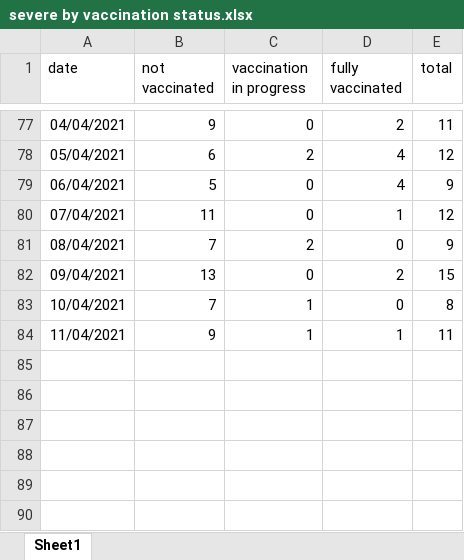
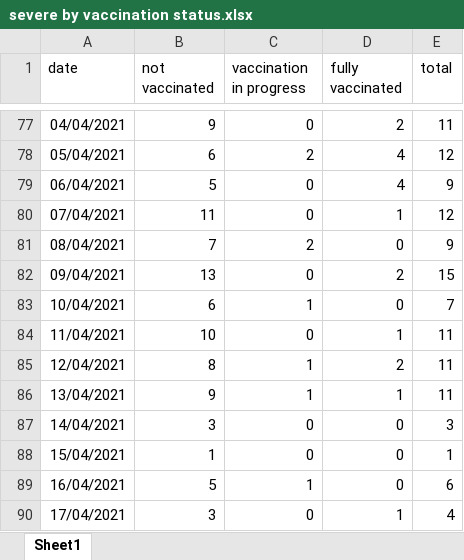
Before and after one commit to yuval-harpaz/covid-19-israel-matlab, an Excel workbook: data/Israel/severe by vaccination status.xlsx, sheet Sheet1, drawn as a sheet; only a part is shown, gaps mark what is left out; values as stored, in another font and other column widths than the file's, no borders; the diff names each change by its address in the sheet, - before the commit and + after, or states it on an @@ line.

```diff
--- a/data/Israel/severe by vaccination status.xlsx (sheet Sheet1)
+++ b/data/Israel/severe by vaccination status.xlsx (sheet Sheet1)
-B83 (not vaccinated): 7
+B83 (not vaccinated): 6
-E83 (total): 8
+E83 (total): 7
-B84 (not vaccinated): 9
+B84 (not vaccinated): 10
-C84 (vaccination in progress): 1
+C84 (vaccination in progress): 0
+row 85: 12/04/2021 | 8 | 1 | 2 | 11
+row 86: 13/04/2021 | 9 | 1 | 1 | 11
+row 87: 14/04/2021 | 3 | 0 | 0 | 3
+row 88: 15/04/2021 | 1 | 0 | 0 | 1
+row 89: 16/04/2021 | 5 | 1 | 0 | 6
+row 90: 17/04/2021 | 3 | 0 | 1 | 4
```
Also changed, not shown: data/Israel/deaths by vaccination status.xlsx, 18 other files.
